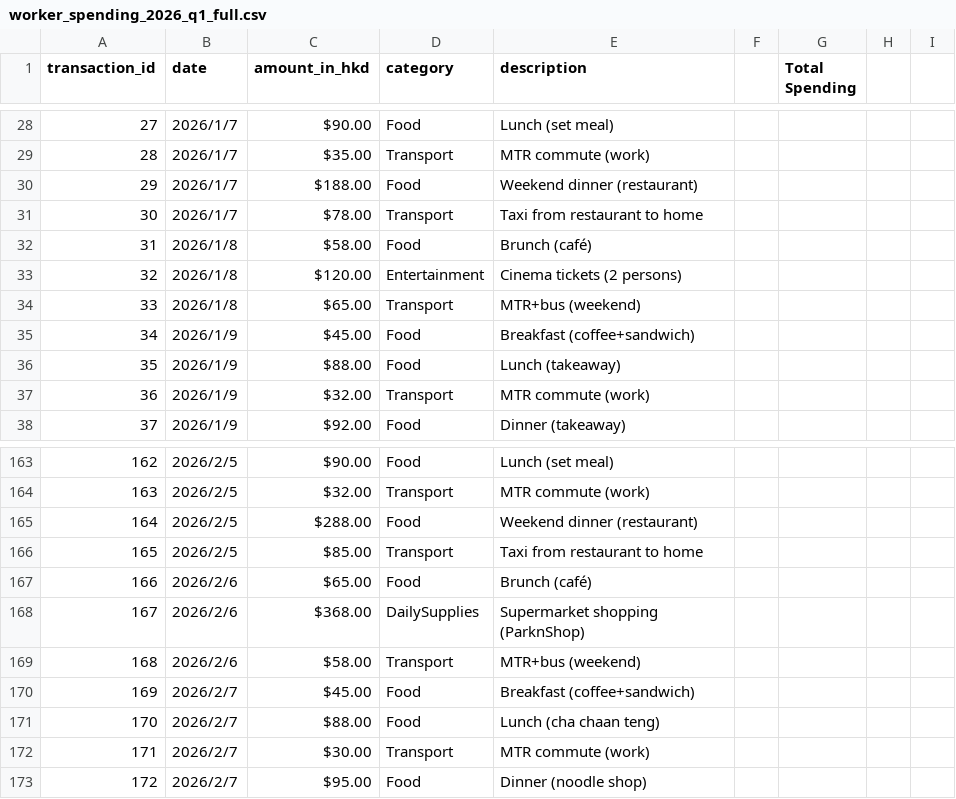
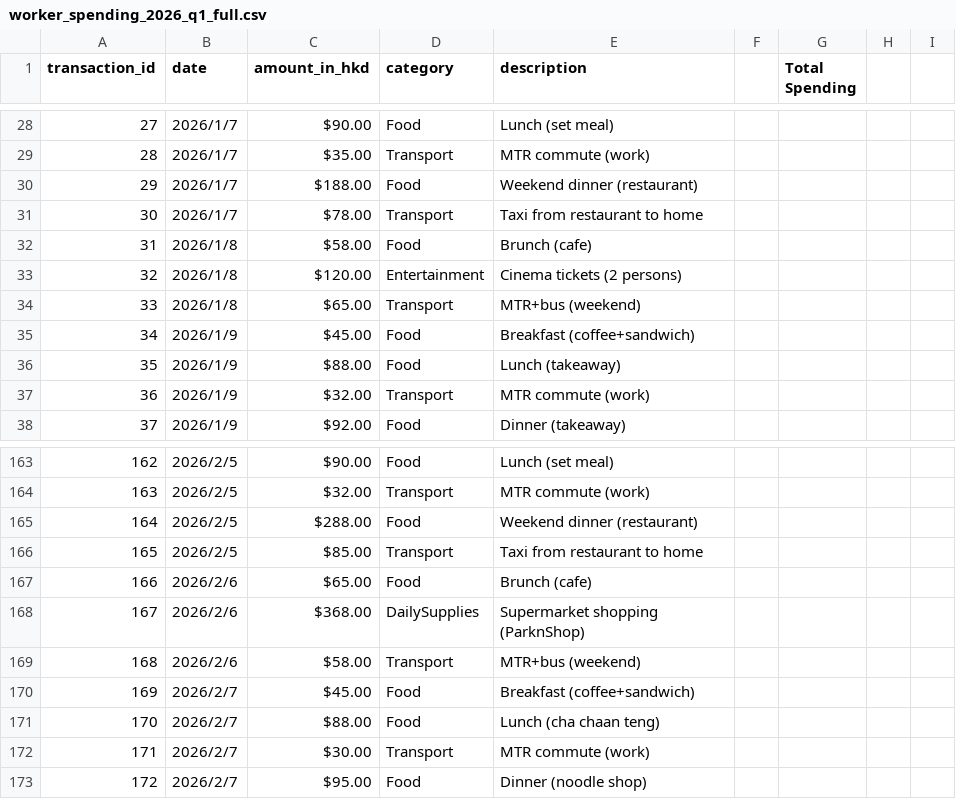
Before and after one commit to ChenIvy204/COMP1110, a CSV file: worker_spending_2026_q1_full.csv, drawn as a sheet; only a part is shown, gaps mark what is left out.

```diff
--- a/worker_spending_2026_q1_full.csv
+++ b/worker_spending_2026_q1_full.csv
@@ -31,3 +31,3 @@ transaction_id,date, amount_in_hkd ,category,description,,Total Spending,,
 30,2026/1/7,$78.00 ,Transport,Taxi from restaurant to home,,,,
-31,2026/1/8,$58.00 ,Food,Brunch (café),,,,
+31,2026/1/8,$58.00 ,Food,Brunch (cafe),,,,
 32,2026/1/8,$120.00 ,Entertainment,Cinema tickets (2 persons),,,,
@@ -166,3 +166,3 @@ transaction_id,date, amount_in_hkd ,category,description,,Total Spending,,
 165,2026/2/5,$85.00 ,Transport,Taxi from restaurant to home,,,,
-166,2026/2/6,$65.00 ,Food,Brunch (café),,,,
+166,2026/2/6,$65.00 ,Food,Brunch (cafe),,,,
 167,2026/2/6,$368.00 ,DailySupplies,Supermarket shopping (ParknShop),,,,
```
Also changed, not shown: 1 other file.
